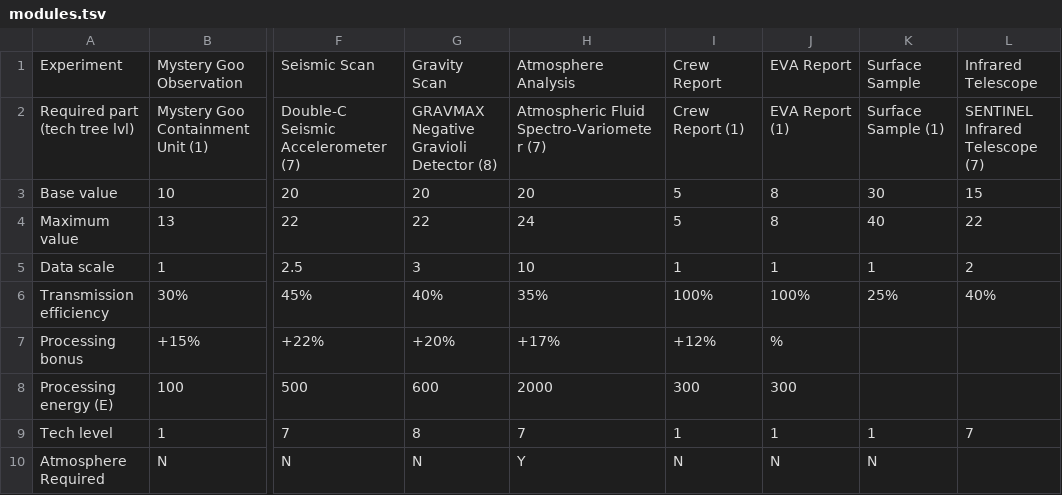
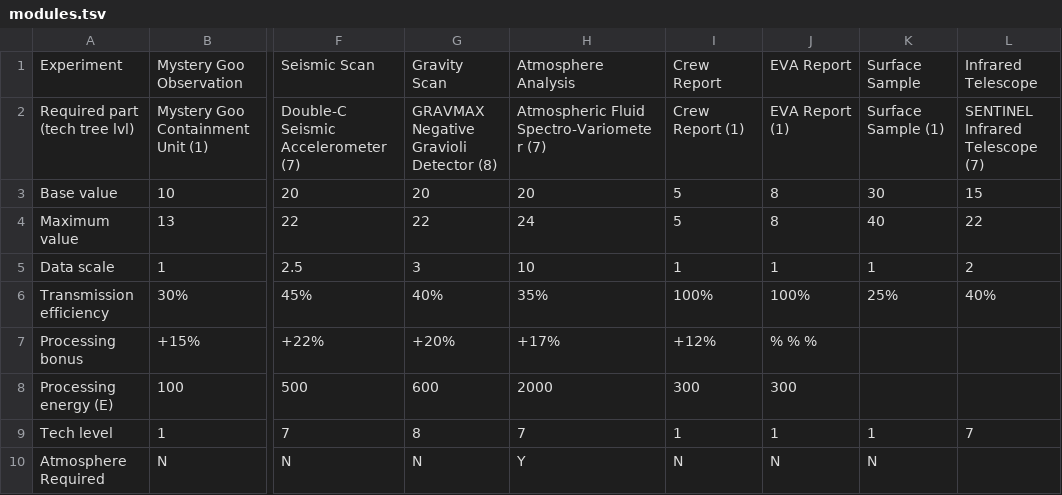
Before and after one commit to DanielVF/kerbal_science_remaining, a TSV file: science/modules.tsv, drawn as a sheet; only a part is shown, gaps mark what is left out; the diff names each change by its address in the sheet, - before the commit and + after, or states it on an @@ line.

Commit message:
Update modules.tsv

```diff
--- a/science/modules.tsv
+++ b/science/modules.tsv
-J7: %
+J7: % % %
```
